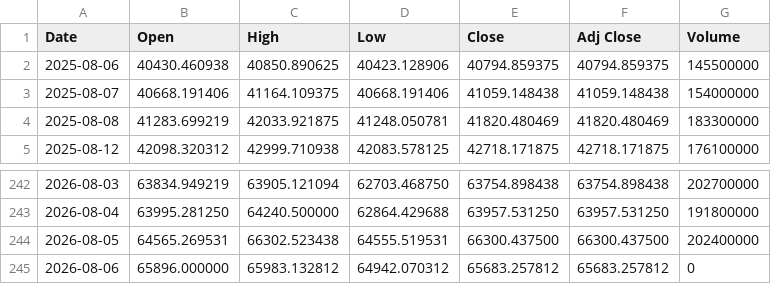
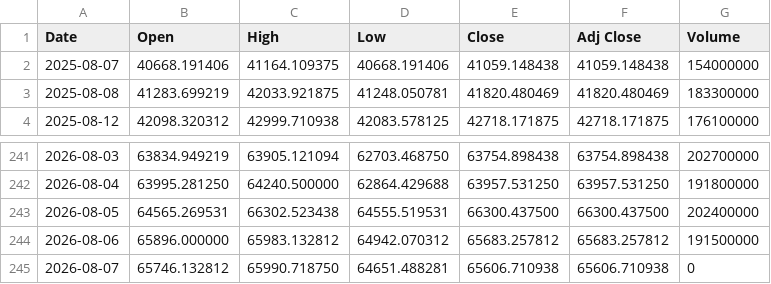
Before and after one commit to yamaccu/marketdata, a CSV file: data/nikkei225.csv, drawn as a sheet; only a part is shown, gaps mark what is left out.

```diff
--- a/data/nikkei225.csv
+++ b/data/nikkei225.csv
@@ -1,3 +1,2 @@
 Date,Open,High,Low,Close,Adj Close,Volume
-2025-08-06,40430.460938,40850.890625,40423.128906,40794.859375,40794.859375,145500000
 2025-08-07,40668.191406,41164.109375,40668.191406,41059.148438,41059.148438,154000000
@@ -244,2 +243,3 @@ Date,Open,High,Low,Close,Adj Close,Volume
 2026-08-05,64565.269531,66302.523438,64555.519531,66300.437500,66300.437500,202400000
-2026-08-06,65896.000000,65983.132812,64942.070312,65683.257812,65683.257812,0
+2026-08-06,65896.000000,65983.132812,64942.070312,65683.257812,65683.257812,191500000
+2026-08-07,65746.132812,65990.718750,64651.488281,65606.710938,65606.710938,0
```
Also changed, not shown: data/bitcoin.csv, data/bitcoin_1h.csv, 3 other files.
